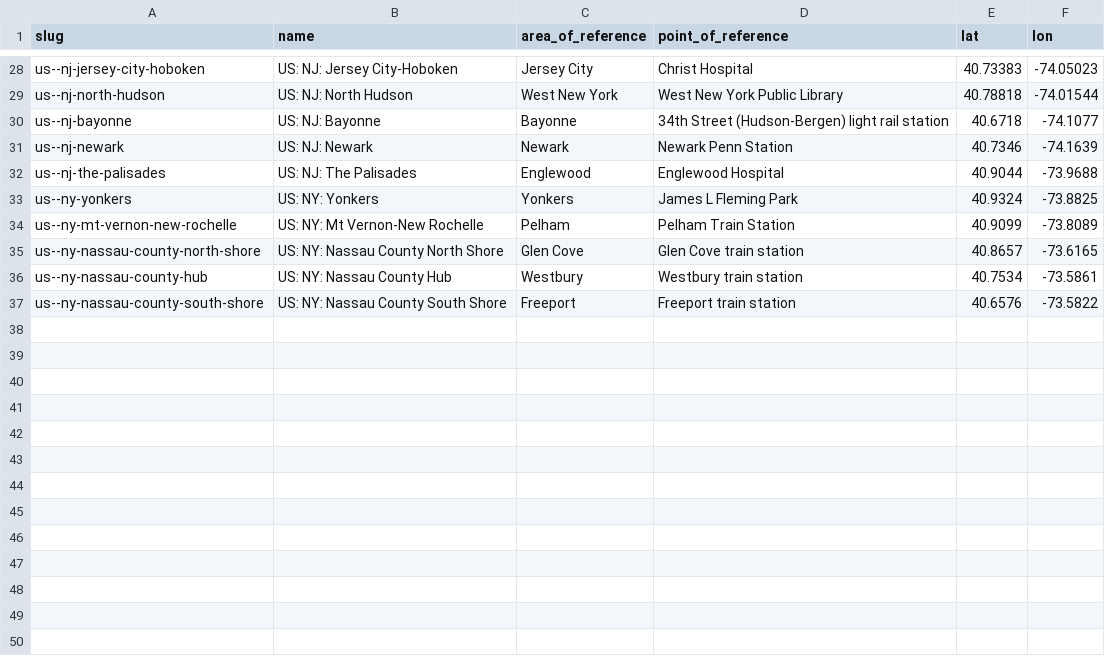
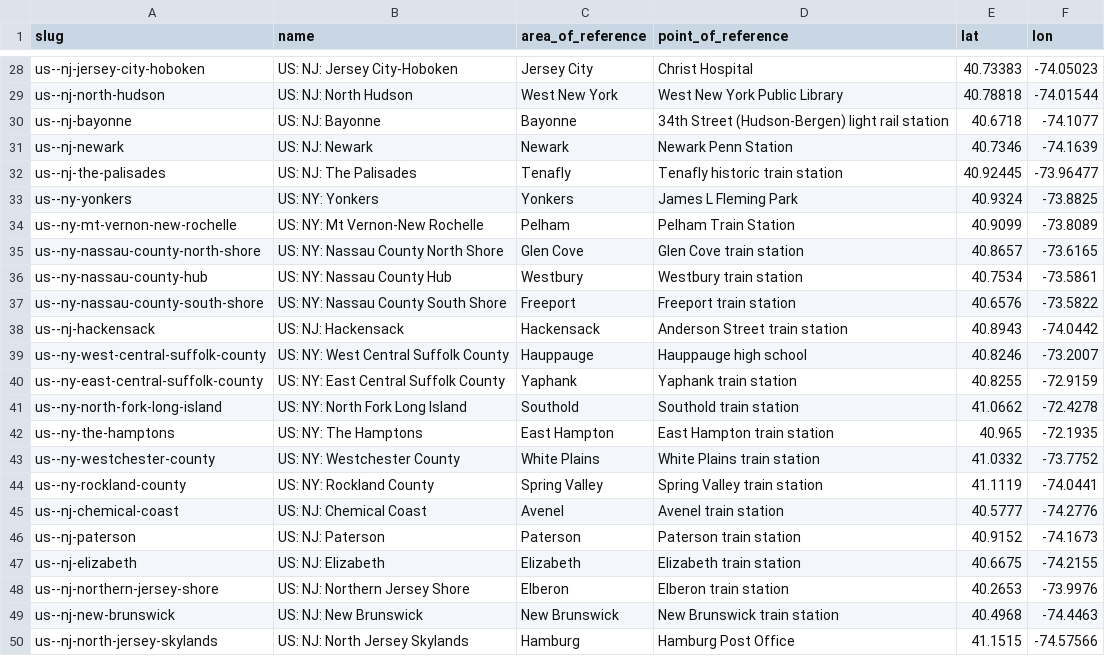
Before and after one commit to Jaza/world-locality-transit-graph, a CSV file: csv/north_america_localities.csv, drawn as a sheet; only a part is shown, gaps mark what is left out.

Commit message:
More greater new york localities

```diff
--- a/csv/north_america_localities.csv
+++ b/csv/north_america_localities.csv
@@ -31,3 +31,3 @@ us--nj-bayonne,US: NJ: Bayonne,Bayonne,34th Street (Hudson-Bergen) light rail st
 us--nj-newark,US: NJ: Newark,Newark,Newark Penn Station,40.7346,-74.1639
-us--nj-the-palisades,US: NJ: The Palisades,Englewood,Englewood Hospital,40.9044,-73.9688
+us--nj-the-palisades,US: NJ: The Palisades,Tenafly,Tenafly historic train station,40.92445,-73.96477
 us--ny-yonkers,US: NY: Yonkers,Yonkers,James L Fleming Park,40.9324,-73.8825
@@ -37 +37,14 @@ us--ny-nassau-county-hub,US: NY: Nassau County Hub,Westbury,Westbury train stati
 us--ny-nassau-county-south-shore,US: NY: Nassau County South Shore,Freeport,Freeport train station,40.6576,-73.5822
+us--nj-hackensack,US: NJ: Hackensack,Hackensack,Anderson Street train station,40.8943,-74.0442
+us--ny-west-central-suffolk-county,US: NY: West Central Suffolk County,Hauppauge,Hauppauge high school,40.8246,-73.2007
+us--ny-east-central-suffolk-county,US: NY: East Central Suffolk County,Yaphank,Yaphank train station,40.8255,-72.9159
+us--ny-north-fork-long-island,US: NY: North Fork Long Island,Southold,Southold train station,41.0662,-72.4278
+us--ny-the-hamptons,US: NY: The Hamptons,East Hampton,East Hampton train station,40.965,-72.1935
+us--ny-westchester-county,US: NY: Westchester County,White Plains,White Plains train station,41.0332,-73.7752
+us--ny-rockland-county,US: NY: Rockland County,Spring Valley,Spring Valley train station,41.1119,-74.0441
+us--nj-chemical-coast,US: NJ: Chemical Coast,Avenel,Avenel train station,40.5777,-74.2776
+us--nj-paterson,US: NJ: Paterson,Paterson,Paterson train station,40.9152,-74.1673
+us--nj-elizabeth,US: NJ: Elizabeth,Elizabeth,Elizabeth train station,40.6675,-74.2155
+us--nj-northern-jersey-shore,US: NJ: Northern Jersey Shore,Elberon,Elberon train station,40.2653,-73.9976
+us--nj-new-brunswick,US: NJ: New Brunswick,New Brunswick,New Brunswick train station,40.4968,-74.4463
+us--nj-north-jersey-skylands,US: NJ: North Jersey Skylands,Hamburg,Hamburg Post Office,41.1515,-74.57566
```
